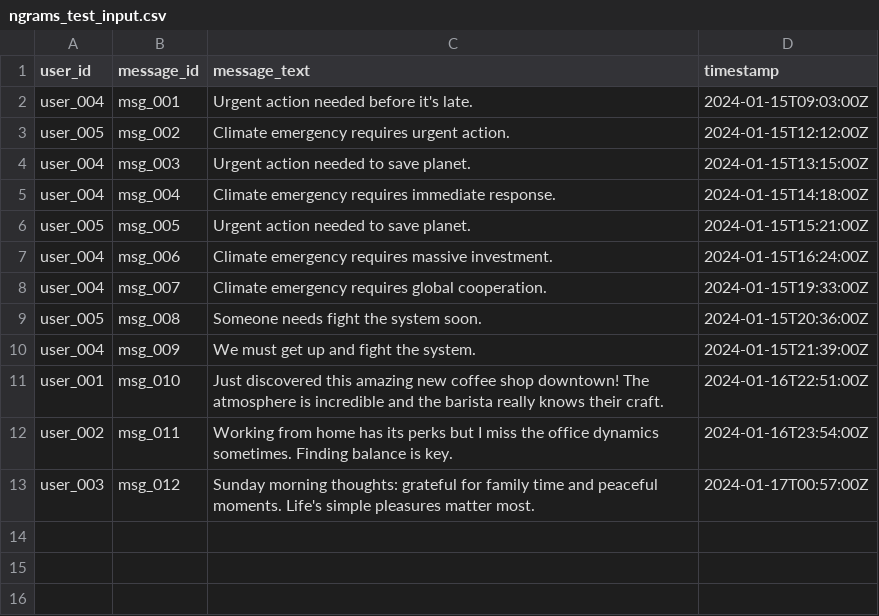
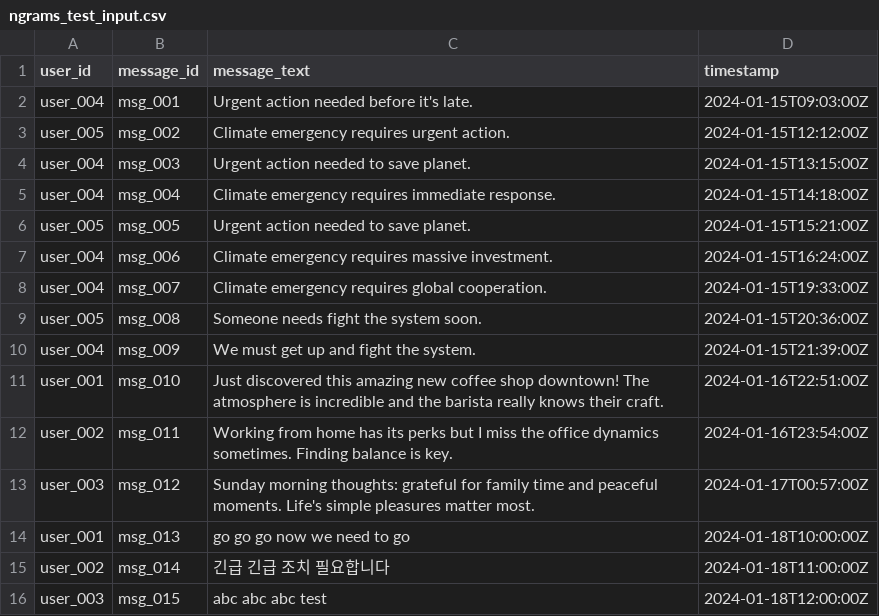
Before and after one commit to civictechdc/mango-tango-cli, a CSV file: analyzers/ngrams/test_data/ngrams_test_input.csv, drawn as a sheet.

Commit message:
test(ngrams): Augment test data with within-message repetition scenarios
Add 3 new test messages to ngrams_test_input.csv:

1. msg_013 (English): "go go go now we need to go"
   Tests tokenization and word-level repetition with realistic content

2. msg_014 (Korean): "긴급 긴급 조치 필요합니다"
   Regression test for Issue #241 - Korean/CJK language support
   Validates character-level tokenization for Korean text

3. msg_015 (Edge case): "abc abc abc test"
   Tests overlapping repeated tokens with minimal content

Regenerate expected output parquet files:
- message_ngrams.parquet: Updated with new message data (222 rows)
- ngrams.parquet: Updated with new n-gram definitions (208 unique)
- message_authors.parquet: Updated with 3 new messages (15 total)

All test data manually validated for correctness:
✓ N-gram lengths are 3-5 words (default analyzer parameters)
✓ No duplicate (message_id, ngram_id) pairs
✓ All count values are positive integers
✓ Repetition filtering in stats is correct

```diff
--- a/analyzers/ngrams/test_data/ngrams_test_input.csv
+++ b/analyzers/ngrams/test_data/ngrams_test_input.csv
@@ -13 +13,4 @@ user_002,msg_011,Working from home has its perks but I miss the office dynamics
 user_003,msg_012,Sunday morning thoughts: grateful for family time and peaceful moments. Life's simple pleasures matter most.,2024-01-17T00:57:00Z
+user_001,msg_013,go go go now we need to go,2024-01-18T10:00:00Z
+user_002,msg_014,긴급 긴급 조치 필요합니다,2024-01-18T11:00:00Z
+user_003,msg_015,abc abc abc test,2024-01-18T12:00:00Z
```
Also changed, not shown: 3 other files.
